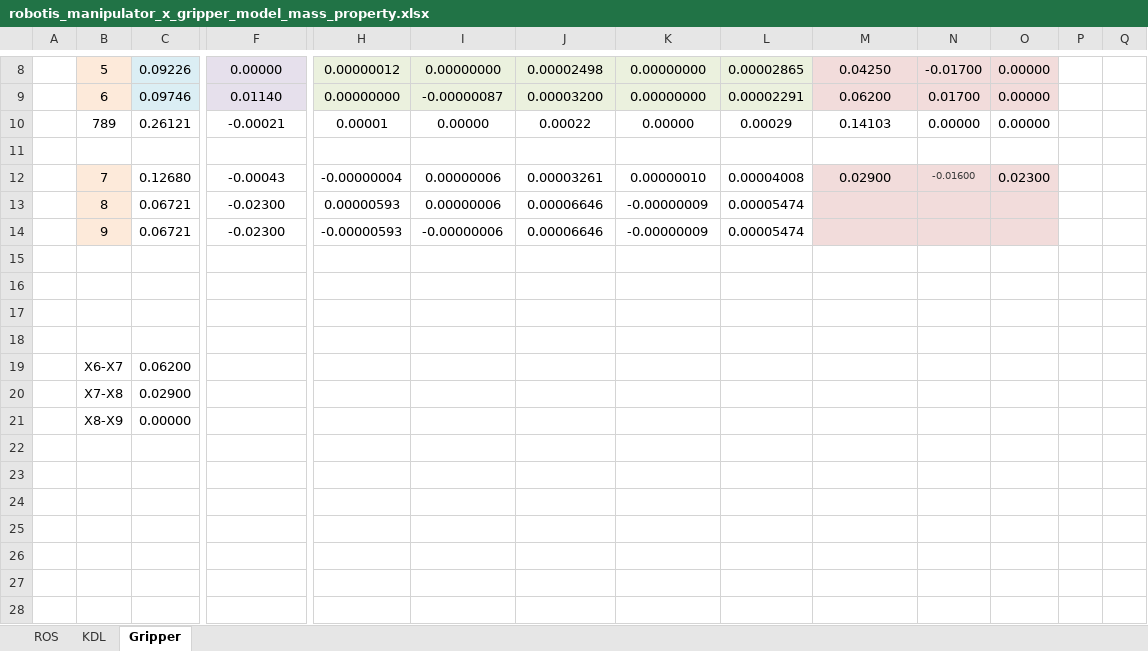
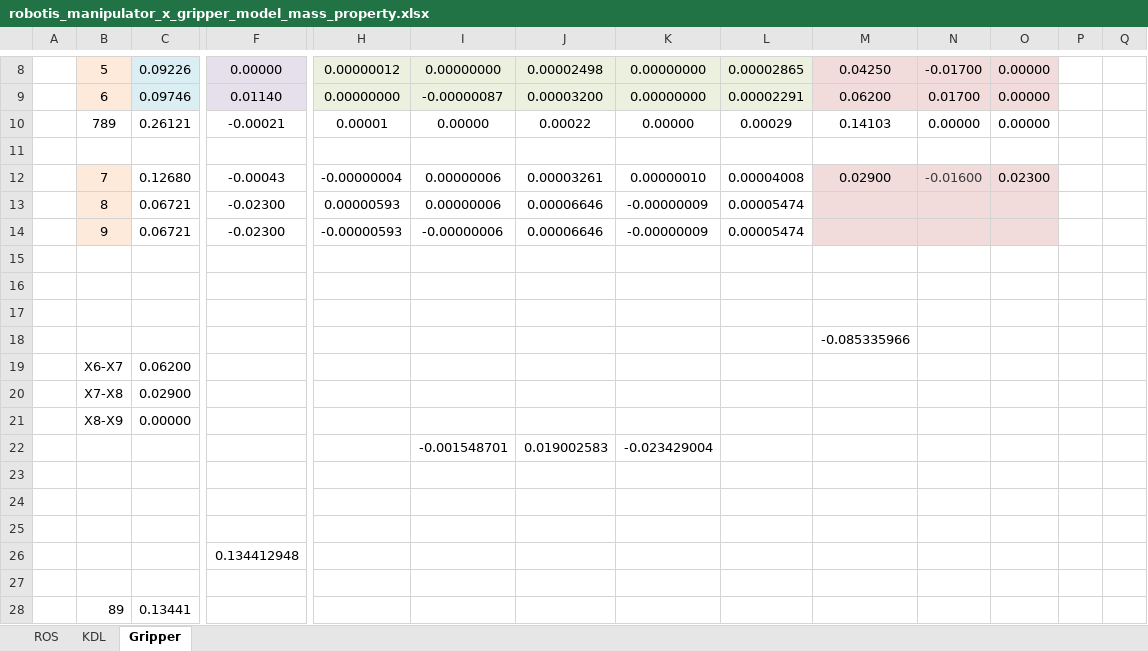
Before and after one commit to thor-mang/ROBOTIS-MANIPULATOR-X, an Excel workbook: manipulator_x_description/doc/robotis_manipulator_x_gripper_model_mass_property.xlsx, sheet Gripper, drawn as a sheet; only a part is shown, gaps mark what is left out; values as stored, in another font and other column widths than the file's, no borders; rows hold the shown columns only; the diff names each change by its address in the sheet, - before the commit and + after, or states it on an @@ line.

Commit message:
add gripper model

```diff
--- a/manipulator_x_description/doc/robotis_manipulator_x_gripper_model_mass_property.xlsx (sheet Gripper)
+++ b/manipulator_x_description/doc/robotis_manipulator_x_gripper_model_mass_property.xlsx (sheet Gripper)
@@ N12 text size: larger @@
-M18: (empty)
+M18: -0.085335966
+row 22:  |  |  |  |  | -0.001548701 | 0.019002583 | -0.023429004
+row 23: (empty)
+row 24: (empty)
+row 25: (empty)
+row 26:  |  |  | 0.134412948
+row 27: (empty)
+row 28:  | 89 | 0.13441
```
Also changed, not shown: 1 other file.
